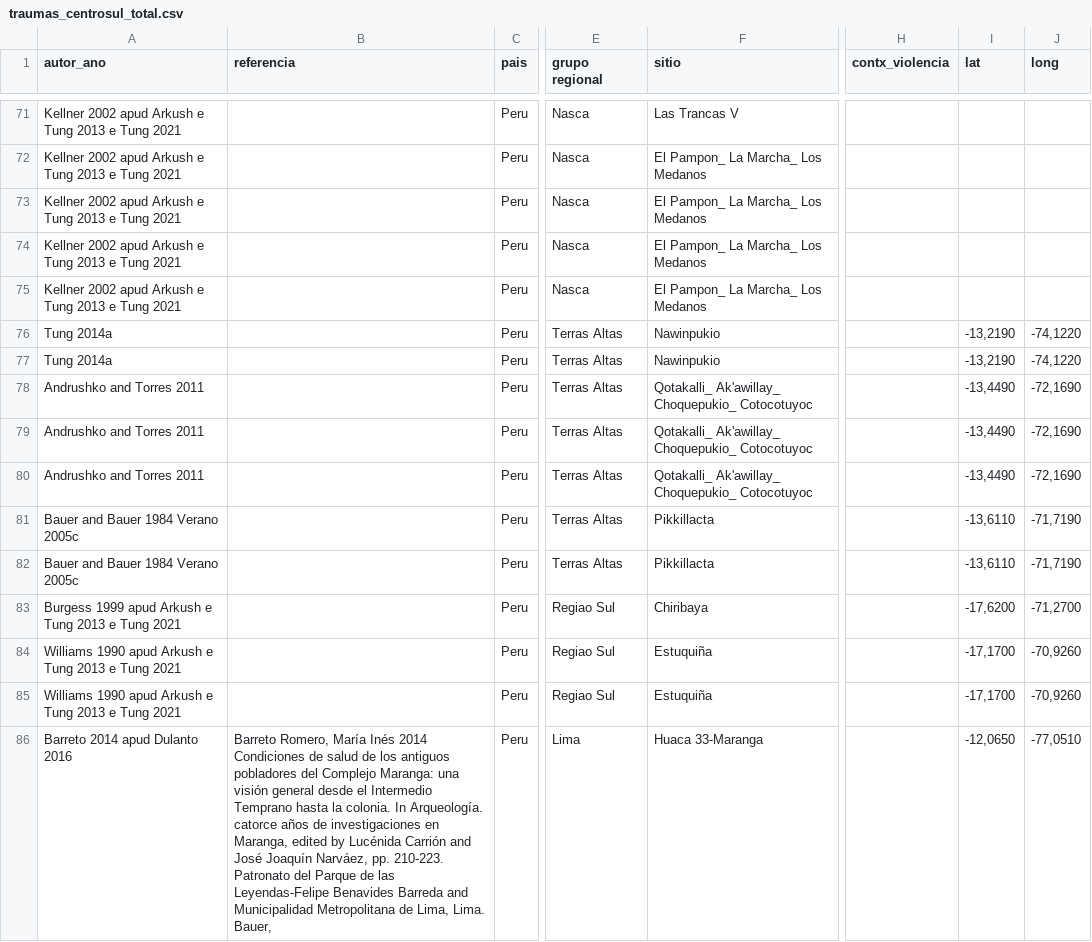
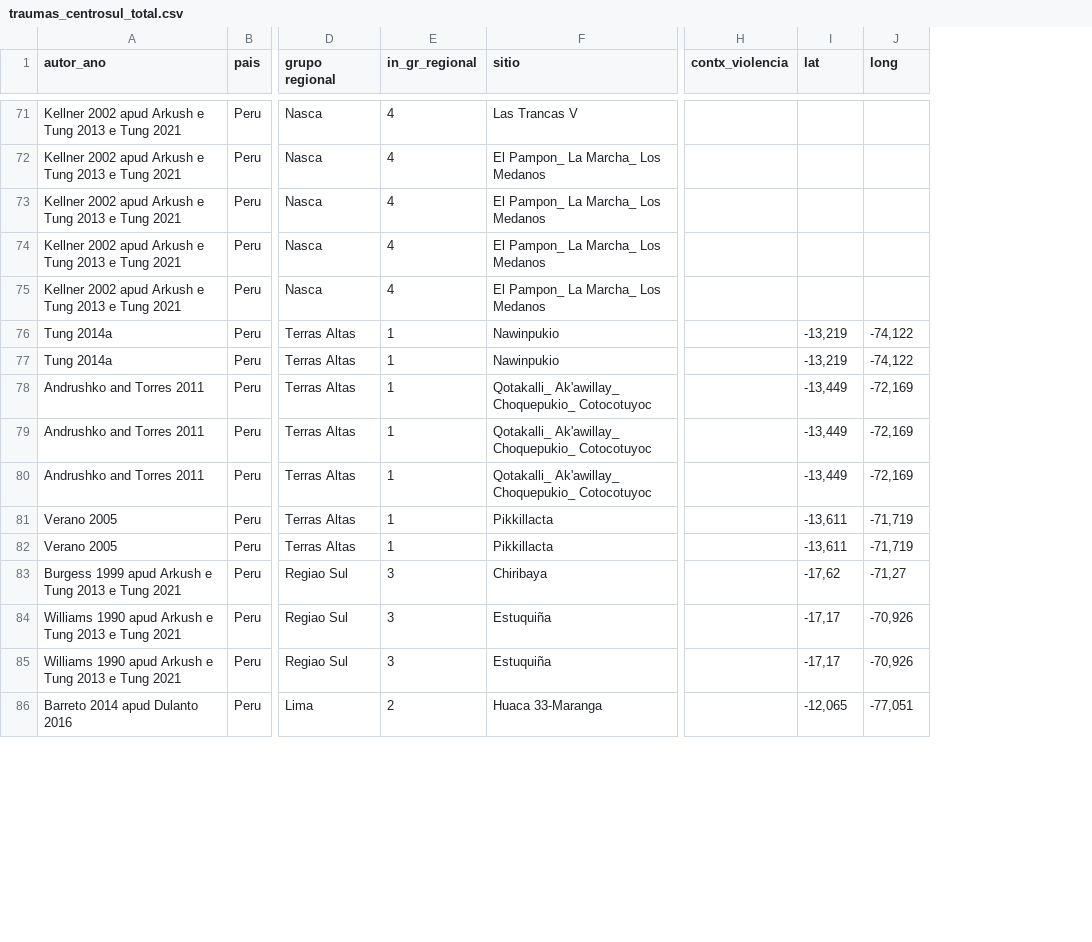
Before and after one commit to FelipeArqdata/Human-conflict, a CSV file: Dissertacao/Experimentos/traumas_centrosul_total.csv, drawn as a sheet; only a part is shown, gaps mark what is left out; removed rows and columns are numbered as before the commit, all else as after; ↵ is a line break in a cell; the diff covers the shown part only; the diff names each change by its address in the sheet, - before the commit and + after, or states it on an @@ line.

```diff
--- a/Dissertacao/Experimentos/traumas_centrosul_total.csv
+++ b/Dissertacao/Experimentos/traumas_centrosul_total.csv
-column B (referencia), row 86: Barreto Romero, María Inés 2014 Condiciones de salud de los antiguos pobladores del Complejo Maranga: una visión general desde el Intermedio Temprano hasta la colonia. In Arqueología. catorce años de investigaciones en Maranga, edited by Lucénida Carrión and José Joaquín Narváez, pp. 210-223. Patronato del Parque de las Leyendas-Felipe Benavides Barreda and Municipalidad Metropolitana de Lima, Lima. ↵ Bauer,
+column E (in_gr_regional), rows 71-86: 4 | 4 | 4 | 4 | 4 | 1 | 1 | 1 | 1 | 1 | 1 | 1 | 3 | 3 | 3 | 2
-I76:I77 (lat): -13,2190
+I76:I77 (lat): -13,219
-J76:J77 (long): -74,1220
+J76:J77 (long): -74,122
-I78:I80 (lat): -13,4490
+I78:I80 (lat): -13,449
-J78:J80 (long): -72,1690
+J78:J80 (long): -72,169
-A81:A82 (autor_ano): Bauer and Bauer 1984 Verano 2005c
+A81:A82 (autor_ano): Verano 2005
-I81:I82 (lat): -13,6110
+I81:I82 (lat): -13,611
-J81:J82 (long): -71,7190
+J81:J82 (long): -71,719
-I83 (lat): -17,6200
+I83 (lat): -17,62
-J83 (long): -71,2700
+J83 (long): -71,27
-I84:I85 (lat): -17,1700
+I84:I85 (lat): -17,17
-J84:J85 (long): -70,9260
+J84:J85 (long): -70,926
-I86 (lat): -12,0650
+I86 (lat): -12,065
-J86 (long): -77,0510
+J86 (long): -77,051
```
Also changed, not shown: 51 edited cells elsewhere in this file, Dissertacao/Experimentos/data_iso_centrosul.csv, 19 other files.
